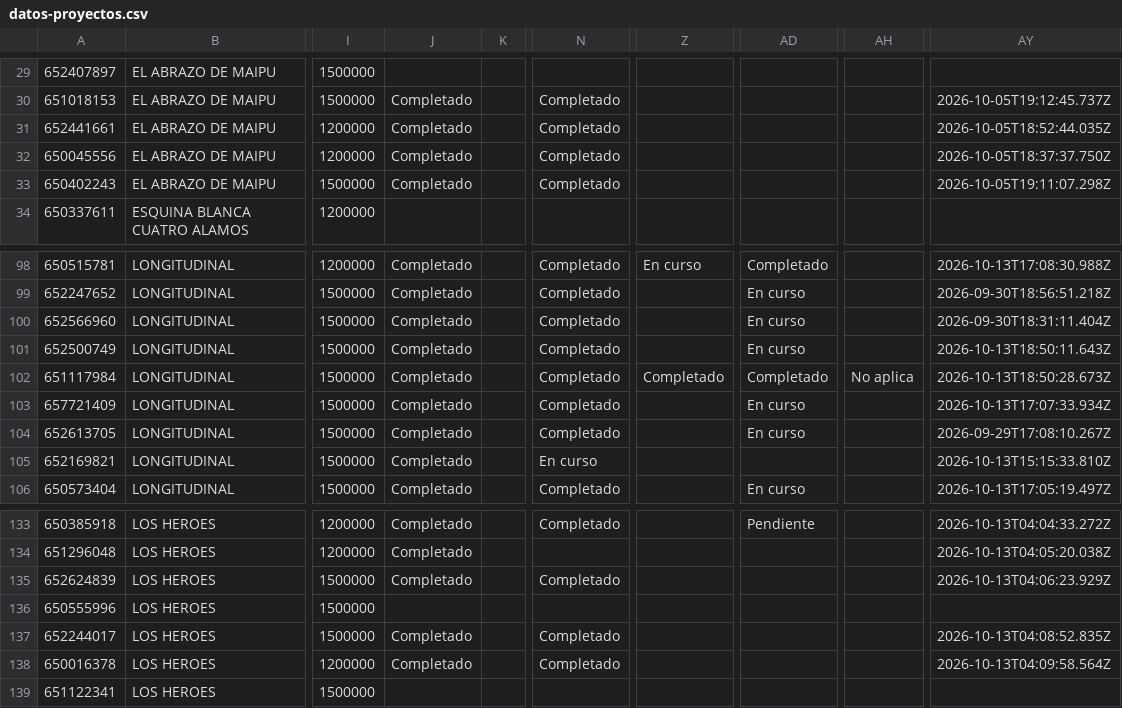
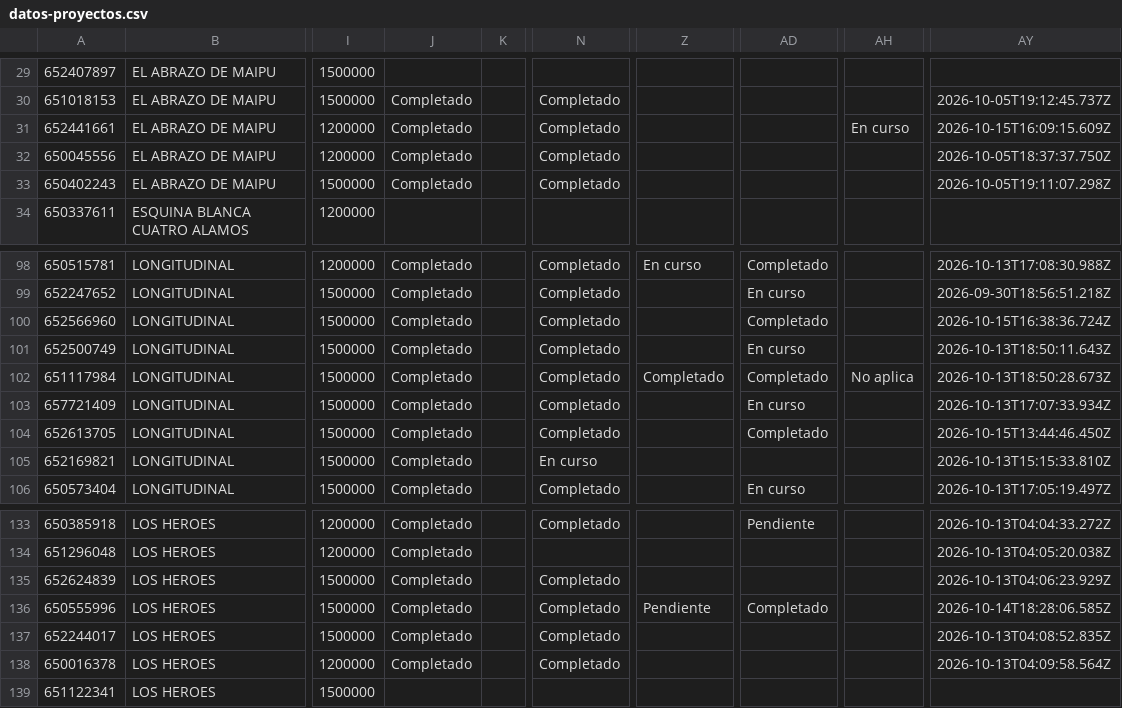
Before and after one commit to juliansuy/seguimientotubarriomasseguro, a CSV file: datos-proyectos.csv, drawn as a sheet; only a part is shown, gaps mark what is left out; the diff covers the shown part only; the diff names each change by its address in the sheet, - before the commit and + after, or states it on an @@ line.

```diff
--- a/datos-proyectos.csv
+++ b/datos-proyectos.csv
-AH31: (empty)
+AH31: En curso
-AY31: 2026-10-05T18:52:44.035Z
+AY31: 2026-10-15T16:09:15.609Z
-AD100: En curso
+AD100: Completado
-AY100: 2026-09-30T18:31:11.404Z
+AY100: 2026-10-15T16:38:36.724Z
-AD104: En curso
+AD104: Completado
-AY104: 2026-09-29T17:08:10.267Z
+AY104: 2026-10-15T13:44:46.450Z
-J136: (empty)
+J136: Completado
-N136: (empty)
+N136: Completado
-Z136: (empty)
+Z136: Pendiente
-AD136: (empty)
+AD136: Completado
-AY136: (empty)
+AY136: 2026-10-14T18:28:06.585Z
```
Also changed, not shown: 75 edited cells elsewhere in this file.
